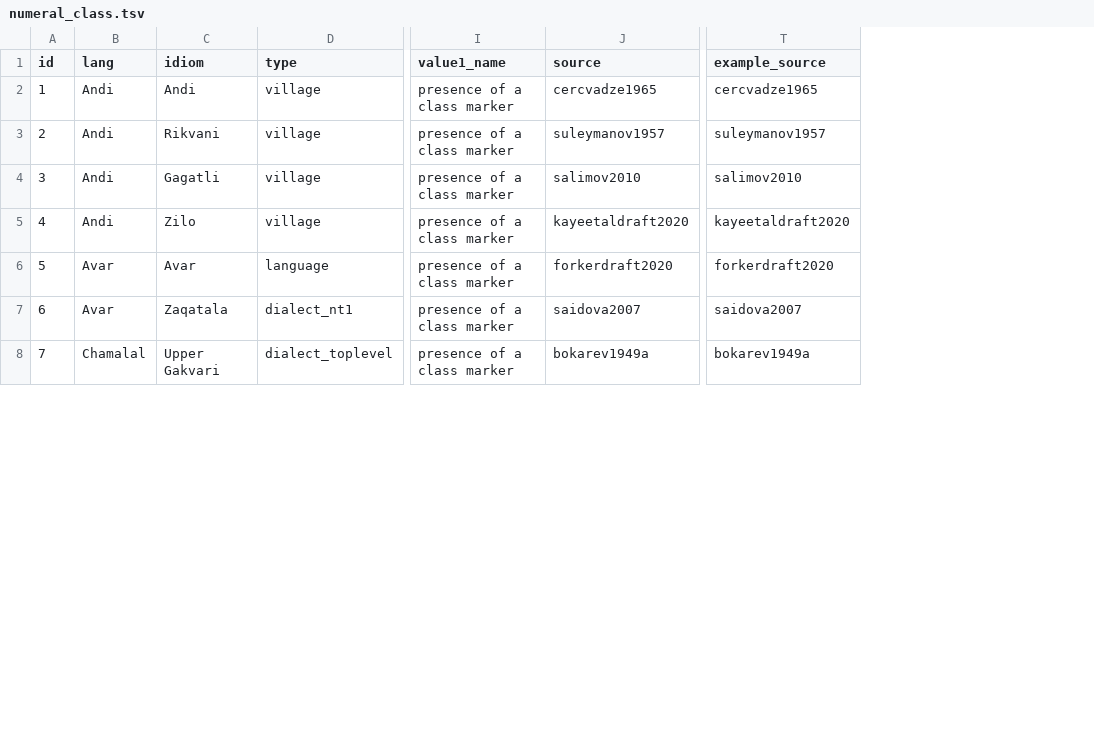
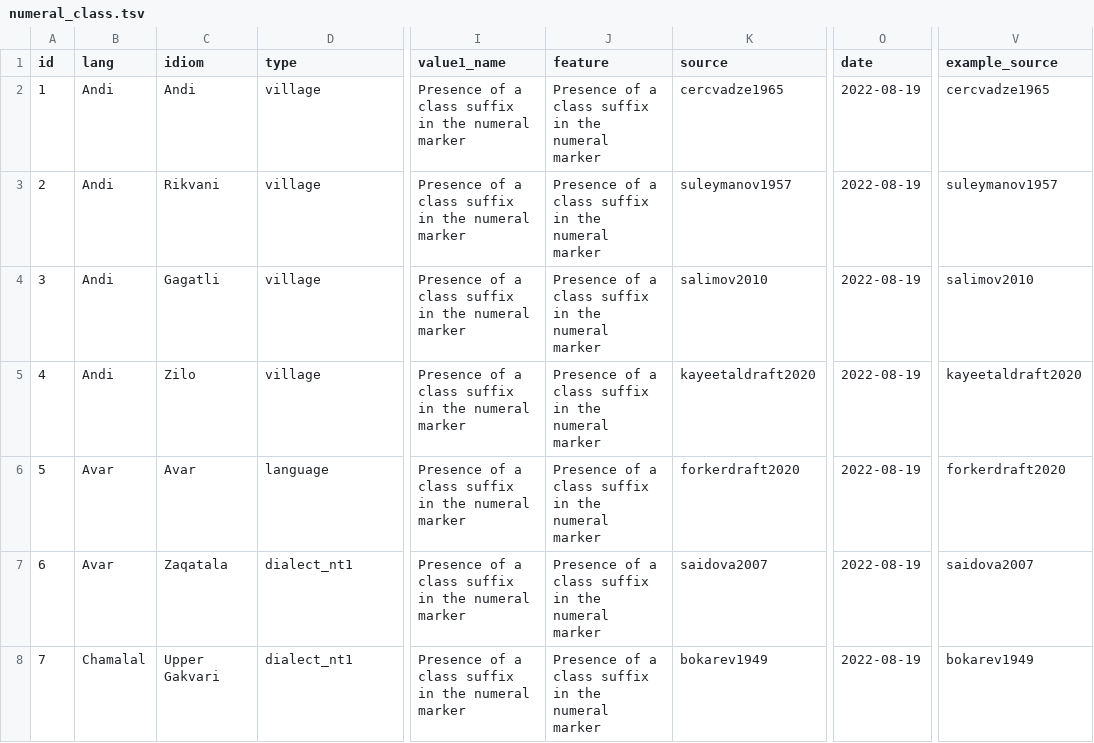
Before and after one commit to LingConLab/TALD, a TSV file: data/orig_table/numeral_class.tsv, drawn as a sheet; only a part is shown, gaps mark what is left out; addresses are those after the commit; the diff covers the shown part only; the diff names each change by its address in the sheet, - before the commit and + after, or states it on an @@ line.

```diff
--- a/data/orig_table/numeral_class.tsv
+++ b/data/orig_table/numeral_class.tsv
+column J (feature), rows 2-8: all Presence of a class suffix in the numeral marker
+column O (date), rows 2-8: all 2022-08-19
-I2:I8 (value1_name): presence of a class marker
+I2:I8 (value1_name): Presence of a class suffix in the numeral marker
-D8 (type): dialect_toplevel
+D8 (type): dialect_nt1
-K8 (source): bokarev1949a
+K8 (source): bokarev1949
-V8 (example_source): bokarev1949a
+V8 (example_source): bokarev1949
```
Also changed, not shown: 50 edited cells elsewhere in this file, data/orig_table/numeral_hundred.tsv, data/orig_table/numeral_one.tsv, 42 other files.
